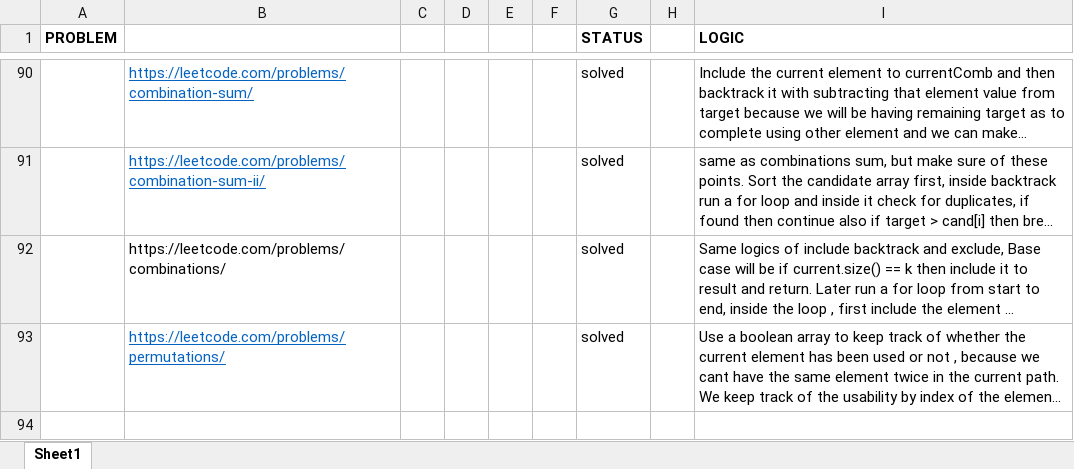
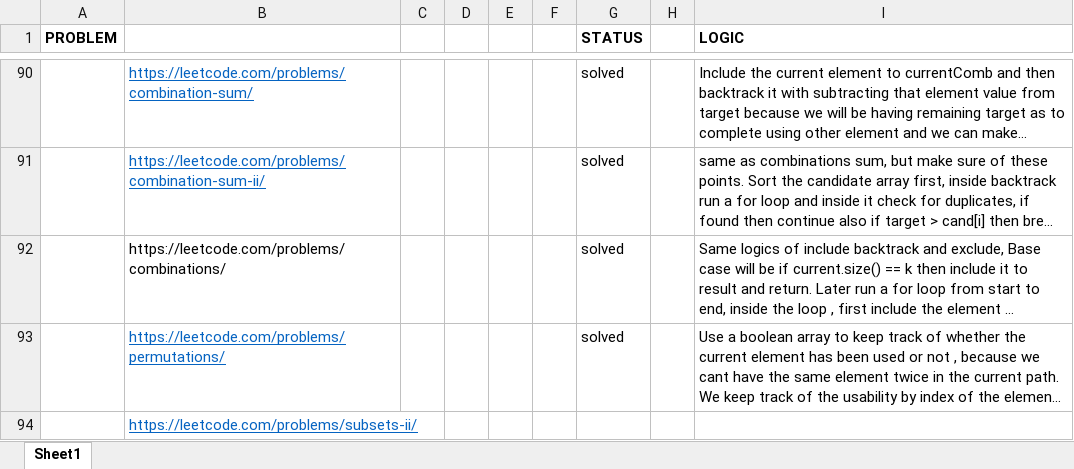
Before and after one commit to sumitraj786/leetcode_dsa-java, an Excel workbook: Logics.xlsx, sheet Sheet1, drawn as a sheet; only a part is shown, gaps mark what is left out; long unchanged cells end in …; values as stored, in another font and other column widths than the file's, no borders; the diff names each change by its address in the sheet, - before the commit and + after, or states it on an @@ line.

Commit message:
subsets 11

```diff
--- a/Logics.xlsx (sheet Sheet1)
+++ b/Logics.xlsx (sheet Sheet1)
+row 94:  | https://leetcode.com/problems/subsets-ii/
```
